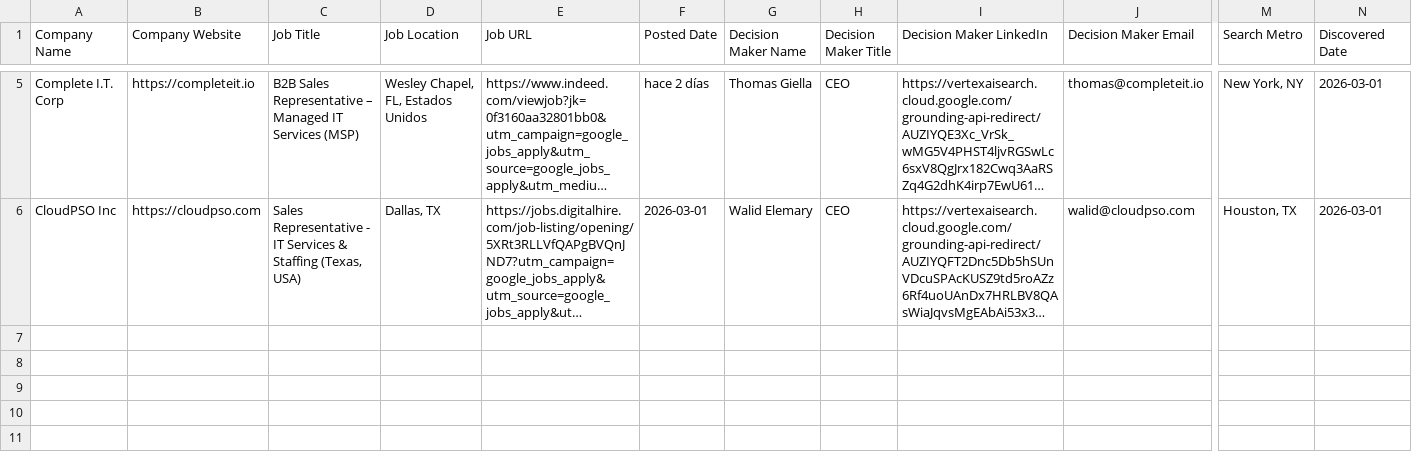
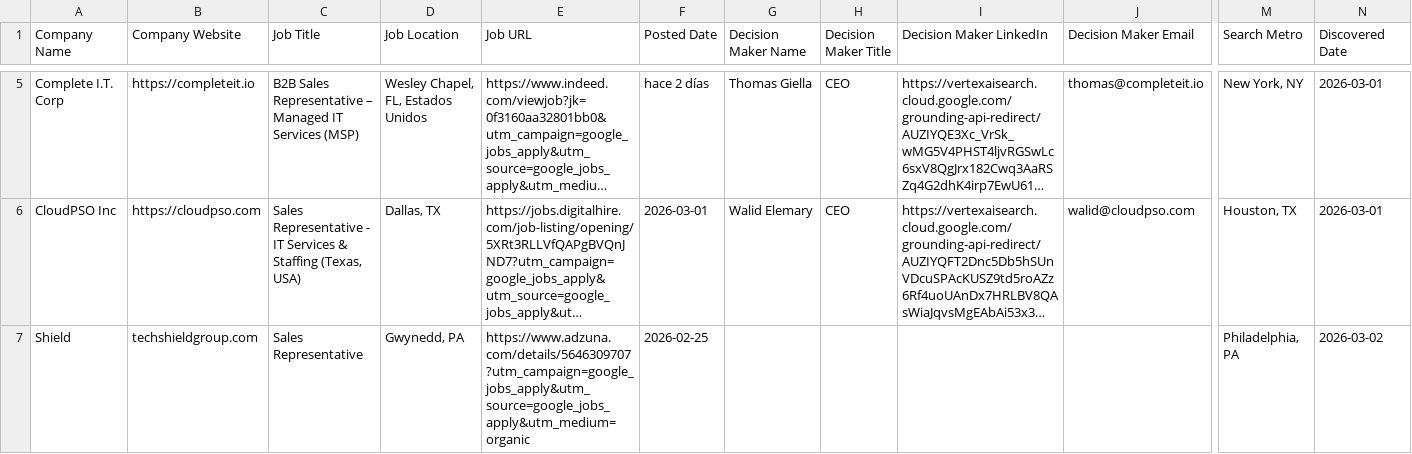
Before and after one commit to igupta1/personal-website, a CSV file: MSPSalesDiscovery/output/msp_sales_leads.csv, drawn as a sheet; only a part is shown, gaps mark what is left out; long unchanged cells end in …; rows hold the shown columns only; the diff names each change by its address in the sheet, - before the commit and + after, or states it on an @@ line.

```diff
--- a/MSPSalesDiscovery/output/msp_sales_leads.csv
+++ b/MSPSalesDiscovery/output/msp_sales_leads.csv
+row 7: Shield | techshieldgroup.com | Sales Representative | Gwynedd, PA | https://www.adzuna.com/details/5646309707?utm_campaign=google_jobs_apply&utm_source=google_jobs_apply&utm_medium=organic | 2026-02-25 |  |  |  |  | Philadelphia, PA | 2026-03-02
```
Also changed, not shown: 2 other files.
